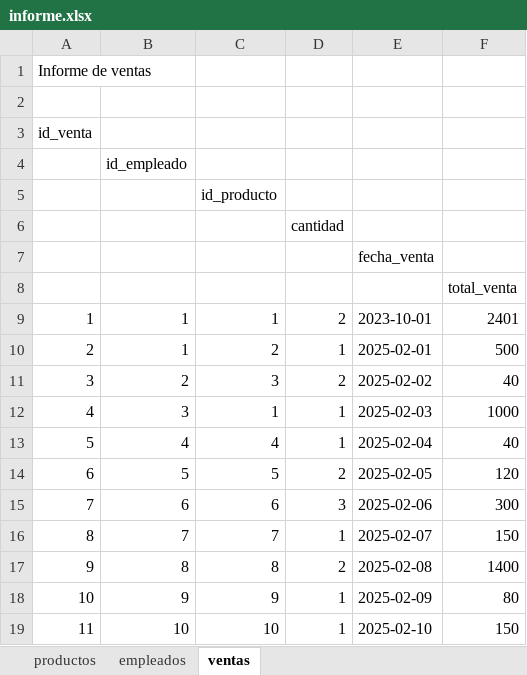
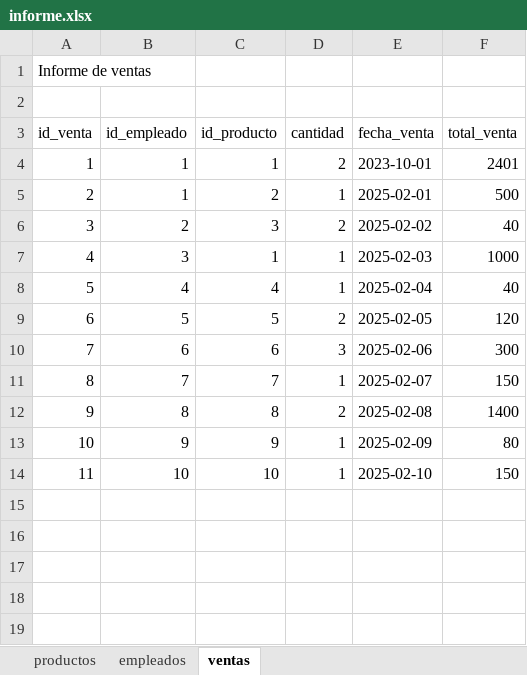
Before and after one commit to GonzaloVegaRamos/Proyectos-Finales-Dam, an Excel workbook: Proyectos-Finales-Dam-main (1)/Proyectos-Finales-Dam-main/interfaces/informe.xlsx, sheet ventas, drawn as a sheet; values as stored, in another font and other column widths than the file's, no borders; charts and pictures not drawn; the diff names each change by its address in the sheet, - before the commit and + after, or states it on an @@ line.

```diff
--- a/Proyectos-Finales-Dam-main (1)/Proyectos-Finales-Dam-main/interfaces/informe.xlsx (sheet ventas)
+++ b/Proyectos-Finales-Dam-main (1)/Proyectos-Finales-Dam-main/interfaces/informe.xlsx (sheet ventas)
-B3: (empty)
+B3: id_empleado
-C3: (empty)
+C3: id_producto
-D3: (empty)
+D3: cantidad
-E3: (empty)
+E3: fecha_venta
-F3: (empty)
+F3: total_venta
-row 4:  | id_empleado
-row 5:  |  | id_producto
-row 6:  |  |  | cantidad
-row 7:  |  |  |  | fecha_venta
-row 8:  |  |  |  |  | total_venta
```
Also changed, not shown: sheet productos, sheet empleados, 8 other files.
